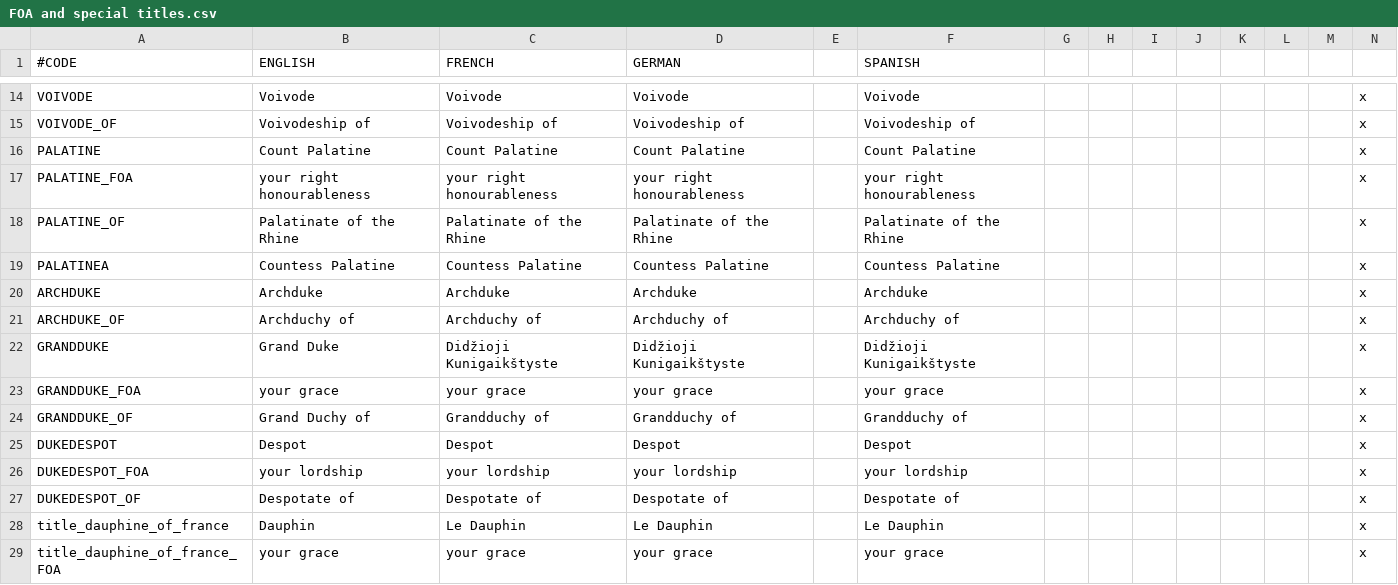
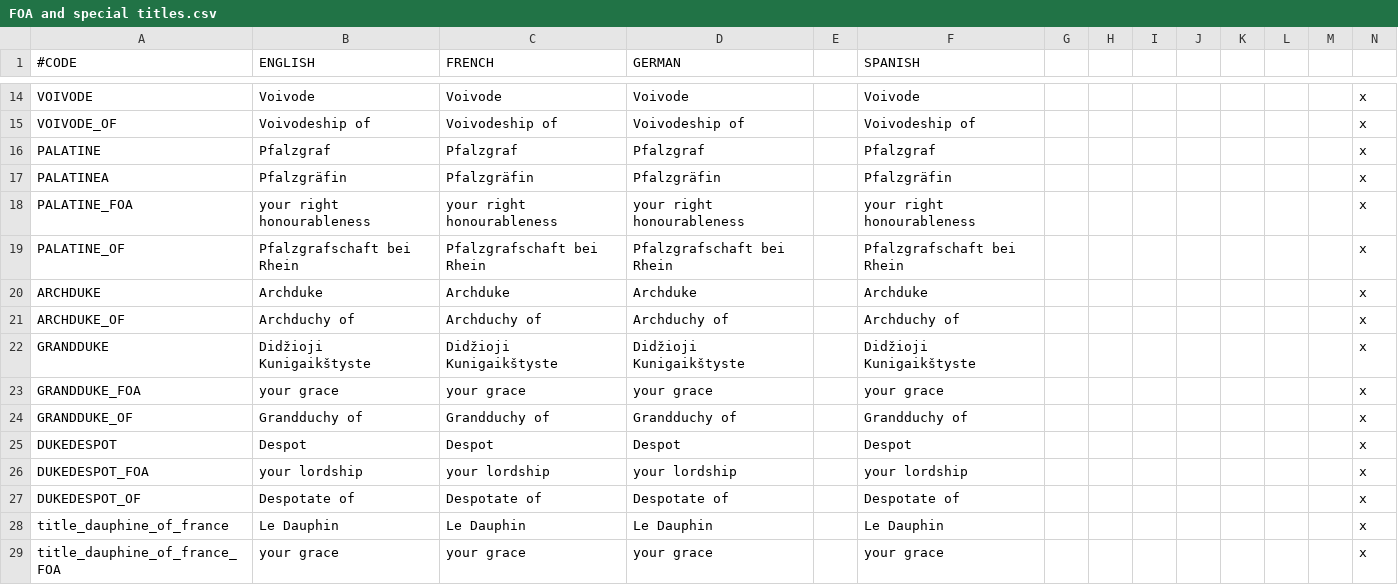
Before and after one commit to Jaidal/SED, a CSV file: localisation/FOA and special titles.csv, drawn as a sheet; only a part is shown, gaps mark what is left out; removed rows and columns are numbered as before the commit, all else as after; rows hold the shown columns only; the diff covers the shown part only; the diff names each change by its address in the sheet, - before the commit and + after, or states it on an @@ line.

```diff
--- a/localisation/FOA and special titles.csv
+++ b/localisation/FOA and special titles.csv
-B16 (ENGLISH): Count Palatine
+B16 (ENGLISH): Pfalzgraf
-C16 (FRENCH): Count Palatine
+C16 (FRENCH): Pfalzgraf
-D16 (GERMAN): Count Palatine
+D16 (GERMAN): Pfalzgraf
-F16 (SPANISH): Count Palatine
+F16 (SPANISH): Pfalzgraf
+row 17: PALATINEA | Pfalzgräfin | Pfalzgräfin | Pfalzgräfin |  | Pfalzgräfin |  |  |  |  |  |  |  | x
-B19 (ENGLISH): Palatinate of the Rhine
+B19 (ENGLISH): Pfalzgrafschaft bei Rhein
-C19 (FRENCH): Palatinate of the Rhine
+C19 (FRENCH): Pfalzgrafschaft bei Rhein
-D19 (GERMAN): Palatinate of the Rhine
+D19 (GERMAN): Pfalzgrafschaft bei Rhein
-F19 (SPANISH): Palatinate of the Rhine
+F19 (SPANISH): Pfalzgrafschaft bei Rhein
-row 19: PALATINEA | Countess Palatine | Countess Palatine | Countess Palatine |  | Countess Palatine |  |  |  |  |  |  |  | x
-B22 (ENGLISH): Grand Duke
+B22 (ENGLISH): Didžioji Kunigaikštyste
-B24 (ENGLISH): Grand Duchy of
+B24 (ENGLISH): Grandduchy of
-B28 (ENGLISH): Dauphin
+B28 (ENGLISH): Le Dauphin
```
Also changed, not shown: 6 added rows, 1 removed row and 66 edited cells elsewhere in this file, localisation/DuchiesKingdomsandEmpires de jure.csv, localisation/DuchiesKingdomsandEmpires titular.csv, 7 other files.
